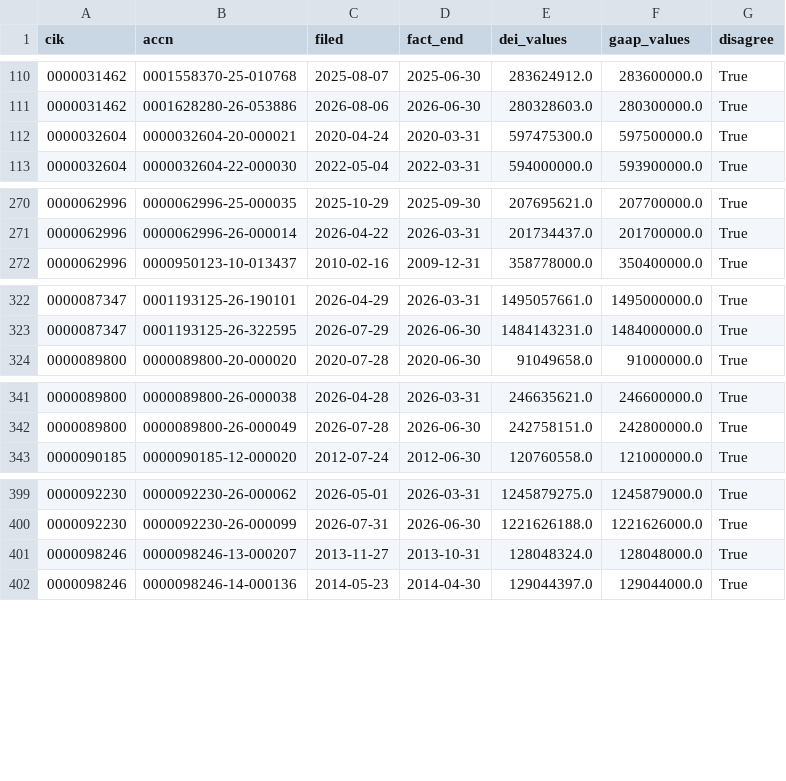
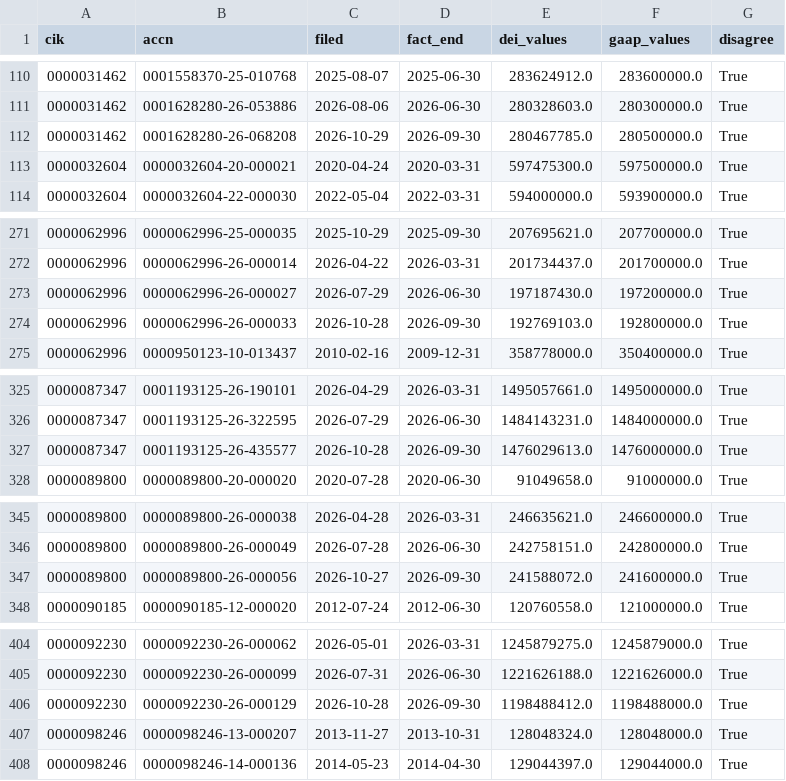
Before and after one commit to nb788/ChatGPT-stock-lab, a CSV file: data/qa_dei_gaap_disagreements.csv, drawn as a sheet; only a part is shown, gaps mark what is left out; the diff covers the shown part only.

```diff
--- a/data/qa_dei_gaap_disagreements.csv
+++ b/data/qa_dei_gaap_disagreements.csv
@@ -111,2 +111,3 @@ cik,accn,filed,fact_end,dei_values,gaap_values,disagree
 0000031462,0001628280-26-053886,2026-08-06,2026-06-30,280328603.0,280300000.0,True
+0000031462,0001628280-26-068208,2026-10-29,2026-09-30,280467785.0,280500000.0,True
 0000032604,0000032604-20-000021,2020-04-24,2020-03-31,597475300.0,597500000.0,True
@@ -271,2 +272,4 @@ cik,accn,filed,fact_end,dei_values,gaap_values,disagree
 0000062996,0000062996-26-000014,2026-04-22,2026-03-31,201734437.0,201700000.0,True
+0000062996,0000062996-26-000027,2026-07-29,2026-06-30,197187430.0,197200000.0,True
+0000062996,0000062996-26-000033,2026-10-28,2026-09-30,192769103.0,192800000.0,True
 0000062996,0000950123-10-013437,2010-02-16,2009-12-31,358778000.0,350400000.0,True
@@ -323,2 +326,3 @@ cik,accn,filed,fact_end,dei_values,gaap_values,disagree
 0000087347,0001193125-26-322595,2026-07-29,2026-06-30,1484143231.0,1484000000.0,True
+0000087347,0001193125-26-435577,2026-10-28,2026-09-30,1476029613.0,1476000000.0,True
 0000089800,0000089800-20-000020,2020-07-28,2020-06-30,91049658.0,91000000.0,True
@@ -342,2 +346,3 @@ cik,accn,filed,fact_end,dei_values,gaap_values,disagree
 0000089800,0000089800-26-000049,2026-07-28,2026-06-30,242758151.0,242800000.0,True
+0000089800,0000089800-26-000056,2026-10-27,2026-09-30,241588072.0,241600000.0,True
 0000090185,0000090185-12-000020,2012-07-24,2012-06-30,120760558.0,121000000.0,True
@@ -400,2 +405,3 @@ cik,accn,filed,fact_end,dei_values,gaap_values,disagree
 0000092230,0000092230-26-000099,2026-07-31,2026-06-30,1221626188.0,1221626000.0,True
+0000092230,0000092230-26-000129,2026-10-28,2026-09-30,1198488412.0,1198488000.0,True
 0000098246,0000098246-13-000207,2013-11-27,2013-10-31,128048324.0,128048000.0,True
```
Also changed, not shown: 3 added rows elsewhere in this file, data/qa_all_current_filing_dei_facts.csv, data/qa_current_exception_latest_filings.csv, 20 other files.
